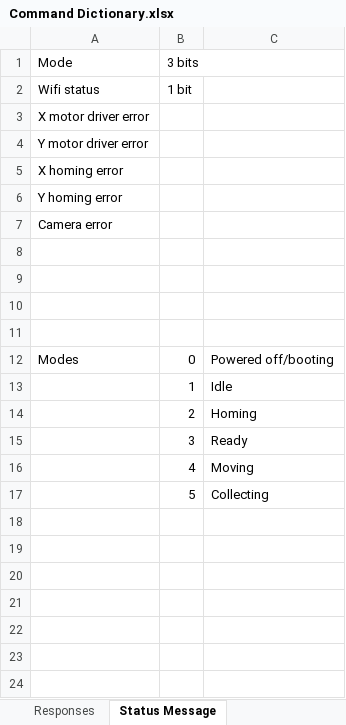
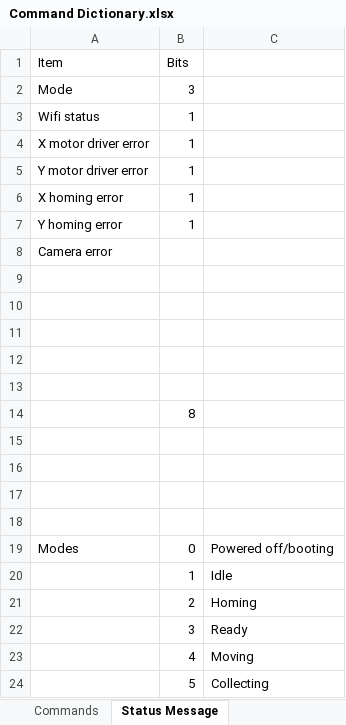
Before and after one commit to carlosgj/HARP-Pointing-Camera, an Excel workbook: Command Dictionary.xlsx, sheet Status Message, drawn as a sheet; values as stored, in another font and other column widths than the file's, no borders; addresses are those after the commit; the diff names each change by its address in the sheet, - before the commit and + after, or states it on an @@ line.

```diff
--- a/Command Dictionary.xlsx (sheet Status Message)
+++ b/Command Dictionary.xlsx (sheet Status Message)
-sheet tab: Responses
+row 1: Item | Bits
-B2: 3 bits
+B2: 3
-B3: 1 bit
+B3: 1
-B4:B7: (empty)
+B4:B7: 1
+row 9: (empty)
+row 10: (empty)
+row 11: (empty)
+row 12: (empty)
+row 13: (empty)
+row 14:  | 8
```
Also changed, not shown: sheet Commands, 3 other files.
